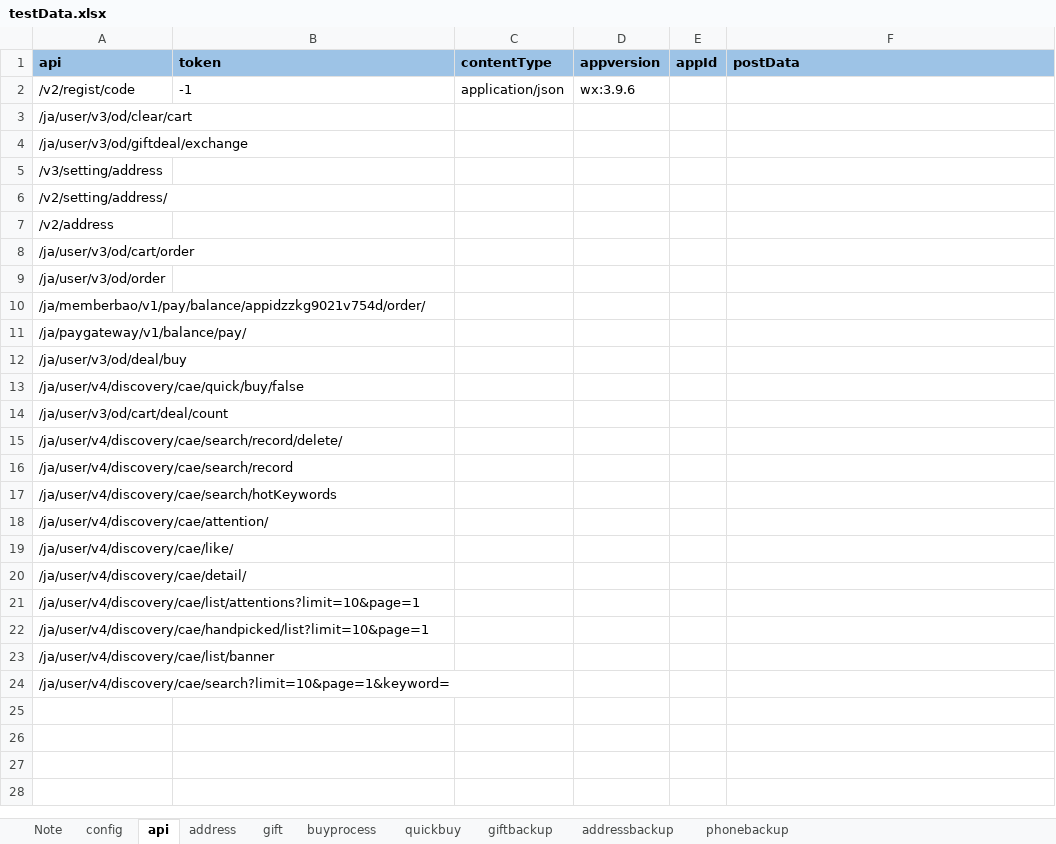
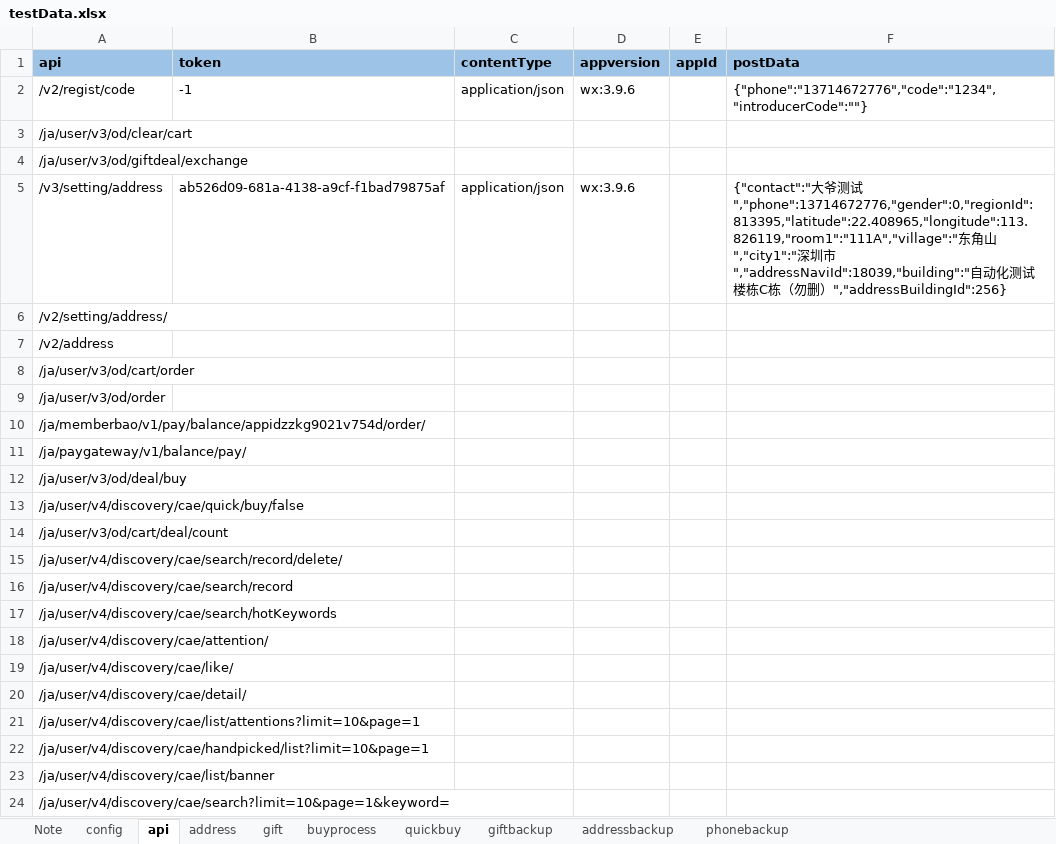
Before and after one commit to ZZHH7890/restassured_tryapi, an Excel workbook: restassuredapi/ExcelForData/testData.xlsx, sheet api, drawn as a sheet; values as stored, in another font and other column widths than the file's, no borders; the diff names each change by its address in the sheet, - before the commit and + after, or states it on an @@ line.

Commit message:
designing how to write the add address api test case

```diff
--- a/restassuredapi/ExcelForData/testData.xlsx (sheet api)
+++ b/restassuredapi/ExcelForData/testData.xlsx (sheet api)
-F2 (postData): (empty)
+F2 (postData): {"phone":"13714672776","code":"1234","introducerCode":""}
-B5 (token): (empty)
+B5 (token): ab526d09-681a-4138-a9cf-f1bad79875af
-C5 (contentType): (empty)
+C5 (contentType): application/json
-D5 (appversion): (empty)
+D5 (appversion): wx:3.9.6
-F5 (postData): (empty)
+F5 (postData): {"contact":"大爷测试","phone":13714672776,"gender":0,"regionId":813395,"latitude":22.408965,"longitude":113.826119,"room1":"111A","village":"东角山","city1":"深圳市","addressNaviId":18039,"building":"自动化测试楼栋C栋（勿删）","addressBuildingId":256}
```
Also changed, not shown: 22 other files.
